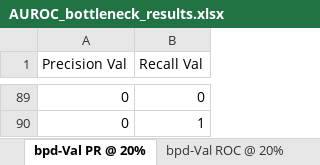
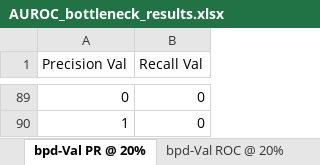
Before and after one commit to tripodlaboratories/newborn-metabolic-health, an Excel workbook: results/external_validation/mednax/direct_subgroup_discovery/AUROC_bottleneck_results.xlsx, sheet bpd-Val PR @ 20%, drawn as a sheet; only a part is shown, gaps mark what is left out; values as stored, in another font and other column widths than the file's, no borders; removed rows and columns are numbered as before the commit, all else as after; the diff covers the shown part only; the diff names each change by its address in the sheet, - before the commit and + after, or states it on an @@ line.

```diff
--- a/results/external_validation/mednax/direct_subgroup_discovery/AUROC_bottleneck_results.xlsx (sheet bpd-Val PR @ 20%)
+++ b/results/external_validation/mednax/direct_subgroup_discovery/AUROC_bottleneck_results.xlsx (sheet bpd-Val PR @ 20%)
-row 90: 0 | 1
+row 90: 1 | 0
```
Also changed, not shown: other rows of this sheet, sheet bpd-Kfold PR @ 20%, sheet ivh-Kfold PR @ 20%, sheet ivh-Val PR @ 20%, sheet nec-Kfold PR @ 20%, sheet rop-Kfold PR @ 20%, results/external_validation/mednax/direct_subgroup_discovery/AVG Precision_bottleneck_results.xlsx, 3 other files.
